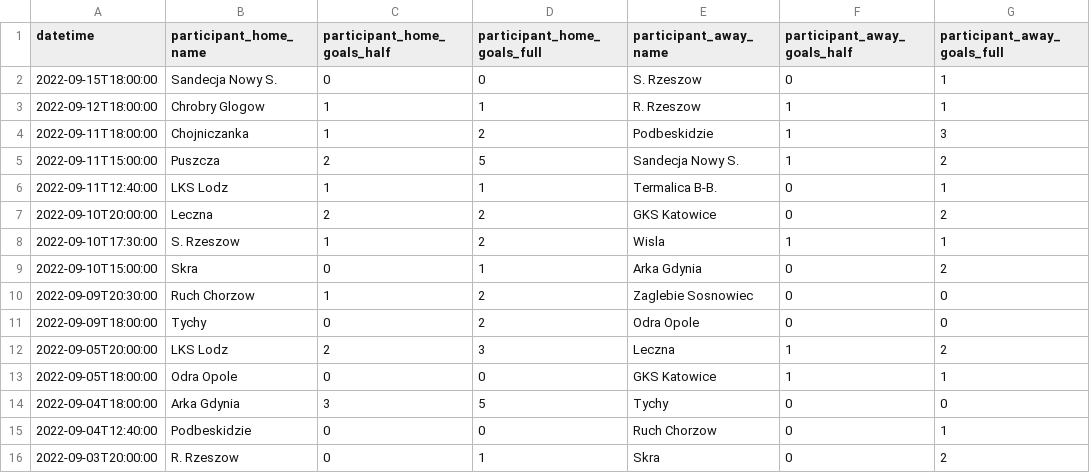
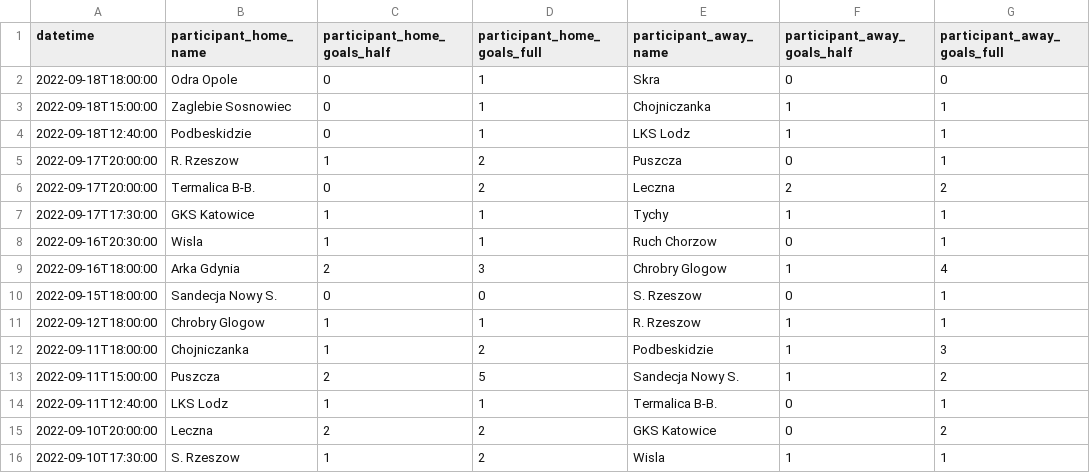
Before and after one commit to 42left/football-data, a CSV file: poland/tier-2/basic-data/2022-2023.csv, drawn as a sheet; only a part is shown; the shorter side is filled out with more unchanged rows.

```diff
--- a/poland/tier-2/basic-data/2022-2023.csv
+++ b/poland/tier-2/basic-data/2022-2023.csv
@@ -1,2 +1,10 @@
 datetime,participant_home_name,participant_home_goals_half,participant_home_goals_full,participant_away_name,participant_away_goals_half,participant_away_goals_full
+2022-09-18T18:00:00,Odra Opole,0,1,Skra,0,0
+2022-09-18T15:00:00,Zaglebie Sosnowiec,0,1,Chojniczanka,1,1
+2022-09-18T12:40:00,Podbeskidzie,0,1,LKS Lodz,1,1
+2022-09-17T20:00:00,R. Rzeszow,1,2,Puszcza,0,1
+2022-09-17T20:00:00,Termalica B-B.,0,2,Leczna,2,2
+2022-09-17T17:30:00,GKS Katowice,1,1,Tychy,1,1
+2022-09-16T20:30:00,Wisla,1,1,Ruch Chorzow,0,1
+2022-09-16T18:00:00,Arka Gdynia,2,3,Chrobry Glogow,1,4
 2022-09-15T18:00:00,Sandecja Nowy S.,0,0,S. Rzeszow,0,1
```
Also changed, not shown: poland/tier-1/basic-data/2022-2023.csv.
